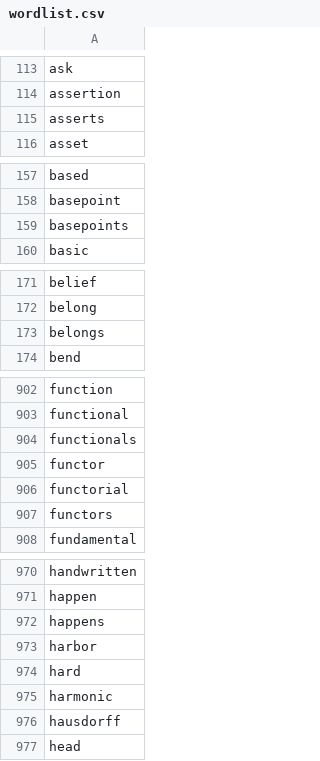
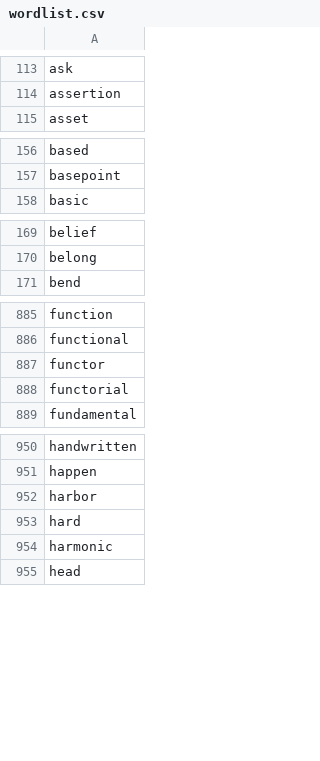
Before and after one commit to Admiraldesvl/math-core-word, a CSV file: wordlist.csv, drawn as a sheet; only a part is shown, gaps mark what is left out; the diff covers the shown part only.

```diff
--- a/wordlist.csv
+++ b/wordlist.csv
@@ -114,3 +114,2 @@ ask
 assertion
-asserts
 asset
@@ -158,3 +157,2 @@ based
 basepoint
-basepoints
 basic
@@ -172,3 +170,2 @@ belief
 belong
-belongs
 bend
@@ -903,6 +886,4 @@ function
 functional
-functionals
 functor
 functorial
-functors
 fundamental
@@ -971,3 +951,2 @@ handwritten
 happen
-happens
 harbor
@@ -975,3 +954,2 @@ hard
 harmonic
-hausdorff
 head
```
Also changed, not shown: 31 removed rows and 5 edited cells elsewhere in this file, 55 other files.
